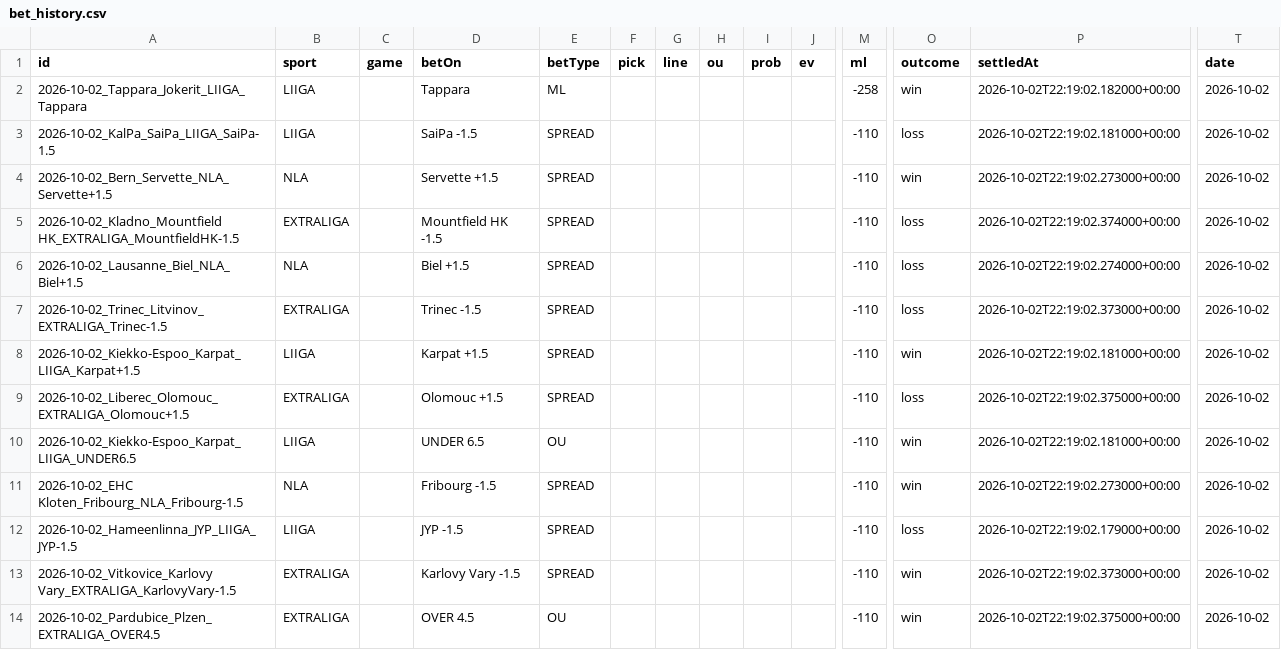
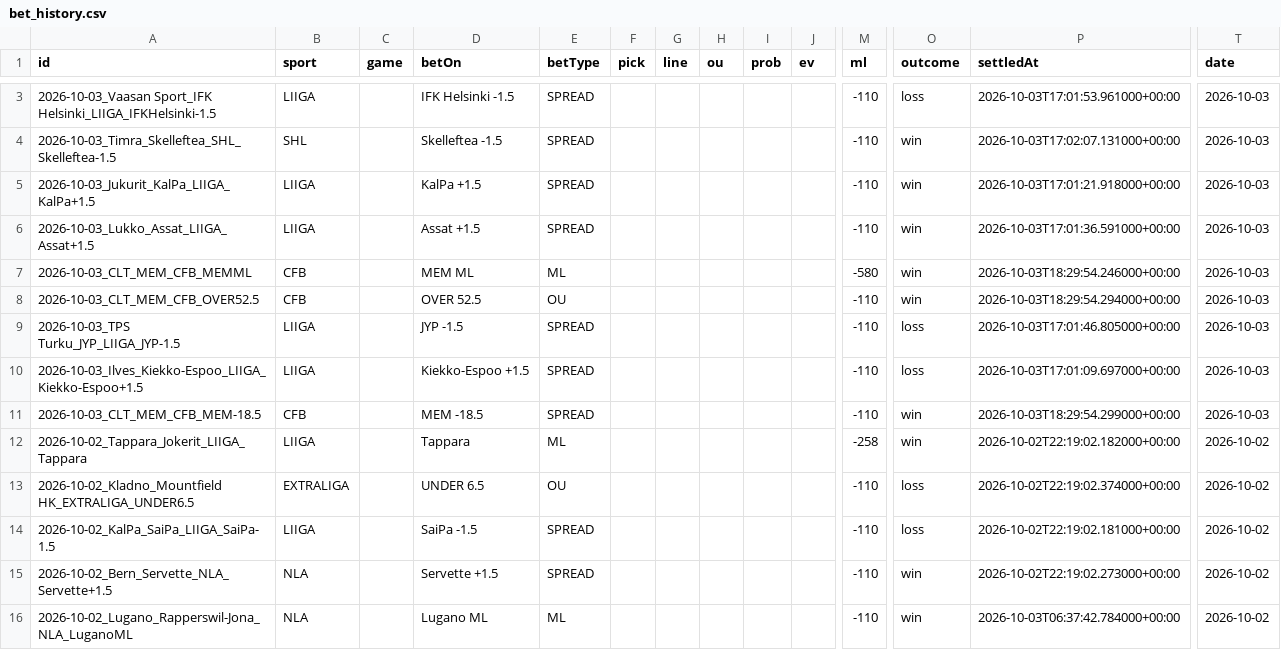
Before and after one commit to Purple-Wraith/clairvoyance-backend, a CSV file: data/bet_history.csv, drawn as a sheet; only a part is shown, gaps mark what is left out; the shorter side is filled out with more unchanged rows; rows hold the shown columns only; the diff covers the shown part only; the diff names each change by its address in the sheet, - before the commit and + after, or states it on an @@ line.

```diff
--- a/data/bet_history.csv
+++ b/data/bet_history.csv
+row 3: 2026-10-03_Vaasan Sport_IFK Helsinki_LIIGA_IFKHelsinki-1.5 | LIIGA |  | IFK Helsinki -1.5 | SPREAD |  |  |  |  |  | -110 | loss | 2026-10-03T17:01:53.961000+00:00 | 2026-10-03
+row 4: 2026-10-03_Timra_Skelleftea_SHL_Skelleftea-1.5 | SHL |  | Skelleftea -1.5 | SPREAD |  |  |  |  |  | -110 | win | 2026-10-03T17:02:07.131000+00:00 | 2026-10-03
+row 5: 2026-10-03_Jukurit_KalPa_LIIGA_KalPa+1.5 | LIIGA |  | KalPa +1.5 | SPREAD |  |  |  |  |  | -110 | win | 2026-10-03T17:01:21.918000+00:00 | 2026-10-03
+row 6: 2026-10-03_Lukko_Assat_LIIGA_Assat+1.5 | LIIGA |  | Assat +1.5 | SPREAD |  |  |  |  |  | -110 | win | 2026-10-03T17:01:36.591000+00:00 | 2026-10-03
+row 7: 2026-10-03_CLT_MEM_CFB_MEMML | CFB |  | MEM ML | ML |  |  |  |  |  | -580 | win | 2026-10-03T18:29:54.246000+00:00 | 2026-10-03
+row 8: 2026-10-03_CLT_MEM_CFB_OVER52.5 | CFB |  | OVER 52.5 | OU |  |  |  |  |  | -110 | win | 2026-10-03T18:29:54.294000+00:00 | 2026-10-03
+row 9: 2026-10-03_TPS Turku_JYP_LIIGA_JYP-1.5 | LIIGA |  | JYP -1.5 | SPREAD |  |  |  |  |  | -110 | loss | 2026-10-03T17:01:46.805000+00:00 | 2026-10-03
+row 10: 2026-10-03_Ilves_Kiekko-Espoo_LIIGA_Kiekko-Espoo+1.5 | LIIGA |  | Kiekko-Espoo +1.5 | SPREAD |  |  |  |  |  | -110 | loss | 2026-10-03T17:01:09.697000+00:00 | 2026-10-03
+row 11: 2026-10-03_CLT_MEM_CFB_MEM-18.5 | CFB |  | MEM -18.5 | SPREAD |  |  |  |  |  | -110 | win | 2026-10-03T18:29:54.299000+00:00 | 2026-10-03
@@ row 24 moved to row 13: 2026-10-02_Kladno_Mountfield HK_EXTRALIG… @@
+row 16: 2026-10-02_Lugano_Rapperswil-Jona_NLA_LuganoML | NLA |  | Lugano ML | ML |  |  |  |  |  | -110 | win | 2026-10-03T06:37:42.784000+00:00 | 2026-10-02
```
Also changed, not shown: 9 added rows and 26 moved rows elsewhere in this file, 6 other files.
